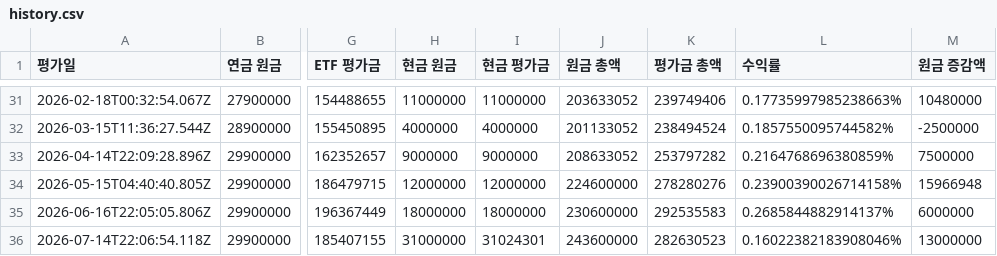
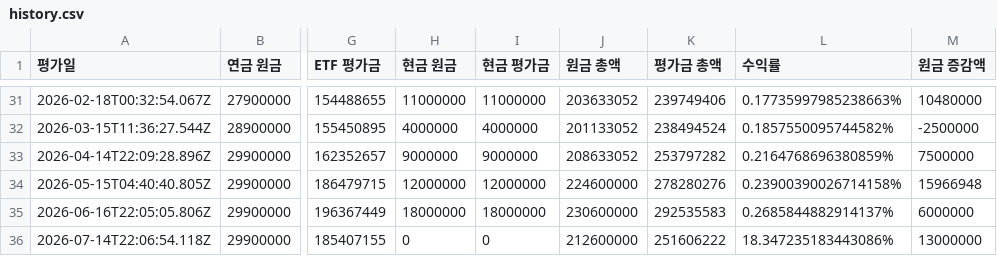
Before and after one commit to loje0611/investment-dashboard, a CSV file: src/data/history.csv, drawn as a sheet; only a part is shown, gaps mark what is left out; the diff names each change by its address in the sheet, - before the commit and + after, or states it on an @@ line.

```diff
--- a/src/data/history.csv
+++ b/src/data/history.csv
-H36 (현금 원금): 31000000
+H36 (현금 원금): 0
-I36 (현금 평가금): 31024301
+I36 (현금 평가금): 0
-J36 (원금 총액): 243600000
+J36 (원금 총액): 212600000
-K36 (평가금 총액): 282630523
+K36 (평가금 총액): 251606222
-L36 (수익률): 0.16022382183908046%
+L36 (수익률): 18.347235183443086%
```
Also changed, not shown: 1 other file.
